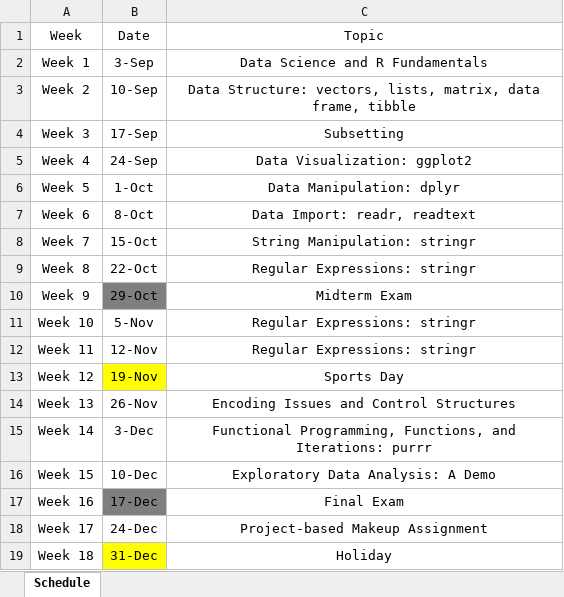
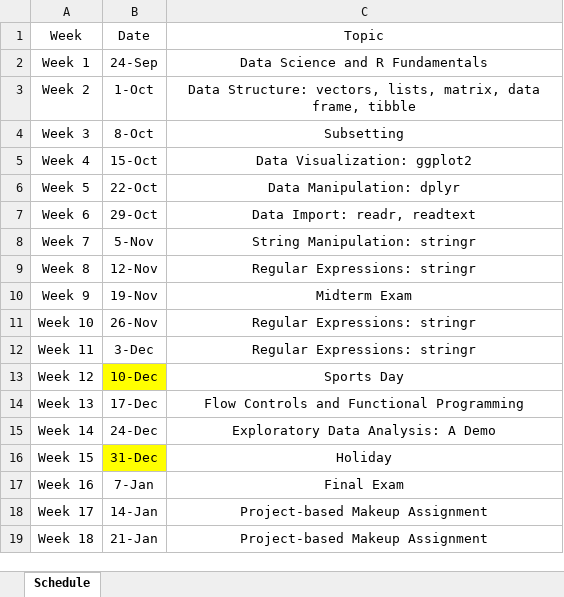
Before and after one commit to alvinntnu/NTNU_ENC2055, an Excel workbook: docs/course_schedule.xlsx, sheet Schedule, drawn as a sheet; values as stored, in another font and other column widths than the file's, no borders; the diff names each change by its address in the sheet, - before the commit and + after, or states it on an @@ line.

Commit message:
schedule

```diff
--- a/docs/course_schedule.xlsx (sheet Schedule)
+++ b/docs/course_schedule.xlsx (sheet Schedule)
-B2: 3-Sep
+B2: 24-Sep
-B3: 10-Sep
+B3: 1-Oct
-B4: 17-Sep
+B4: 8-Oct
-B5: 24-Sep
+B5: 15-Oct
-B6: 1-Oct
+B6: 22-Oct
-B7: 8-Oct
+B7: 29-Oct
-B8: 15-Oct
+B8: 5-Nov
-B9: 22-Oct
+B9: 12-Nov
-B10: 29-Oct
+B10: 19-Nov
-B10 fill: #7F7F7F
+B10 fill: none
-B11: 5-Nov
+B11: 26-Nov
-B12: 12-Nov
+B12: 3-Dec
-B13: 19-Nov
+B13: 10-Dec
-B14: 26-Nov
+B14: 17-Dec
-C14: Encoding Issues and Control Structures
+C14: Flow Controls and Functional Programming
-B15: 3-Dec
+B15: 24-Dec
-C15: Functional Programming, Functions, and Iterations: purrr
+C15: Exploratory Data Analysis: A Demo
-B16: 10-Dec
+B16: 31-Dec
-B16 fill: none
+B16 fill: #FFFF00
-C16: Exploratory Data Analysis: A Demo
+C16: Holiday
-B17: 17-Dec
+B17: 7-Jan
-B17 fill: #7F7F7F
+B17 fill: none
-B18: 24-Dec
+B18: 14-Jan
-B19: 31-Dec
+B19: 21-Jan
-B19 fill: #FFFF00
+B19 fill: none
-C19: Holiday
+C19: Project-based Makeup Assignment
```
Also changed, not shown: 14 other files.
